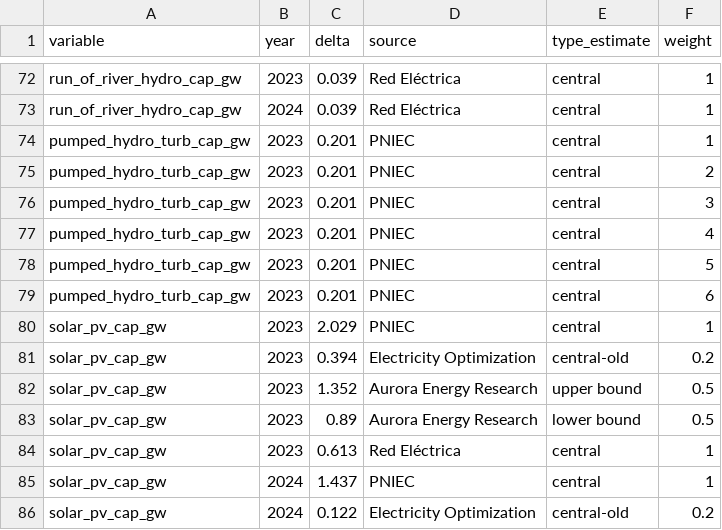
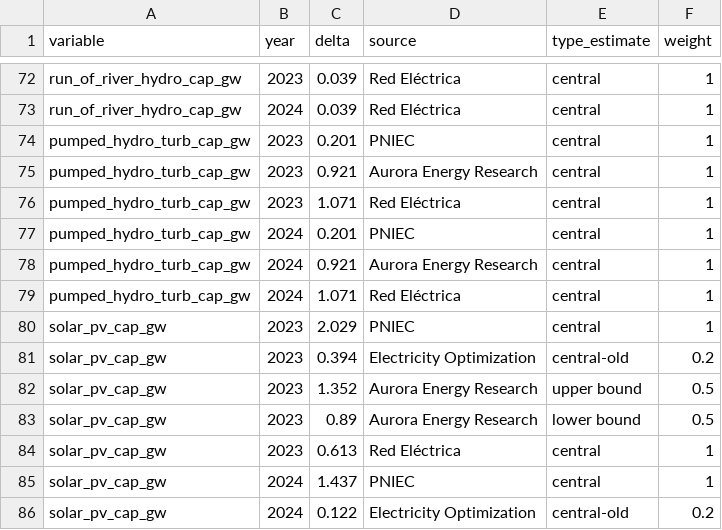
Before and after one commit to PauOrive/Spain_ren_gen_2030, a CSV file: data/projection_deltas_data.csv, drawn as a sheet; only a part is shown, gaps mark what is left out.

Commit message:
corrigo un error en los deltas de PH

```diff
--- a/data/projection_deltas_data.csv
+++ b/data/projection_deltas_data.csv
@@ -74,7 +74,7 @@ run_of_river_hydro_cap_gw,2024,0.039,Red Eléctrica,central,1
 pumped_hydro_turb_cap_gw,2023,0.201,PNIEC,central,1
-pumped_hydro_turb_cap_gw,2023,0.201,PNIEC,central,2
-pumped_hydro_turb_cap_gw,2023,0.201,PNIEC,central,3
-pumped_hydro_turb_cap_gw,2023,0.201,PNIEC,central,4
-pumped_hydro_turb_cap_gw,2023,0.201,PNIEC,central,5
-pumped_hydro_turb_cap_gw,2023,0.201,PNIEC,central,6
+pumped_hydro_turb_cap_gw,2023,0.921,Aurora Energy Research,central,1
+pumped_hydro_turb_cap_gw,2023,1.071,Red Eléctrica,central,1
+pumped_hydro_turb_cap_gw,2024,0.201,PNIEC,central,1
+pumped_hydro_turb_cap_gw,2024,0.921,Aurora Energy Research,central,1
+pumped_hydro_turb_cap_gw,2024,1.071,Red Eléctrica,central,1
 solar_pv_cap_gw,2023,2.029,PNIEC,central,1
```
